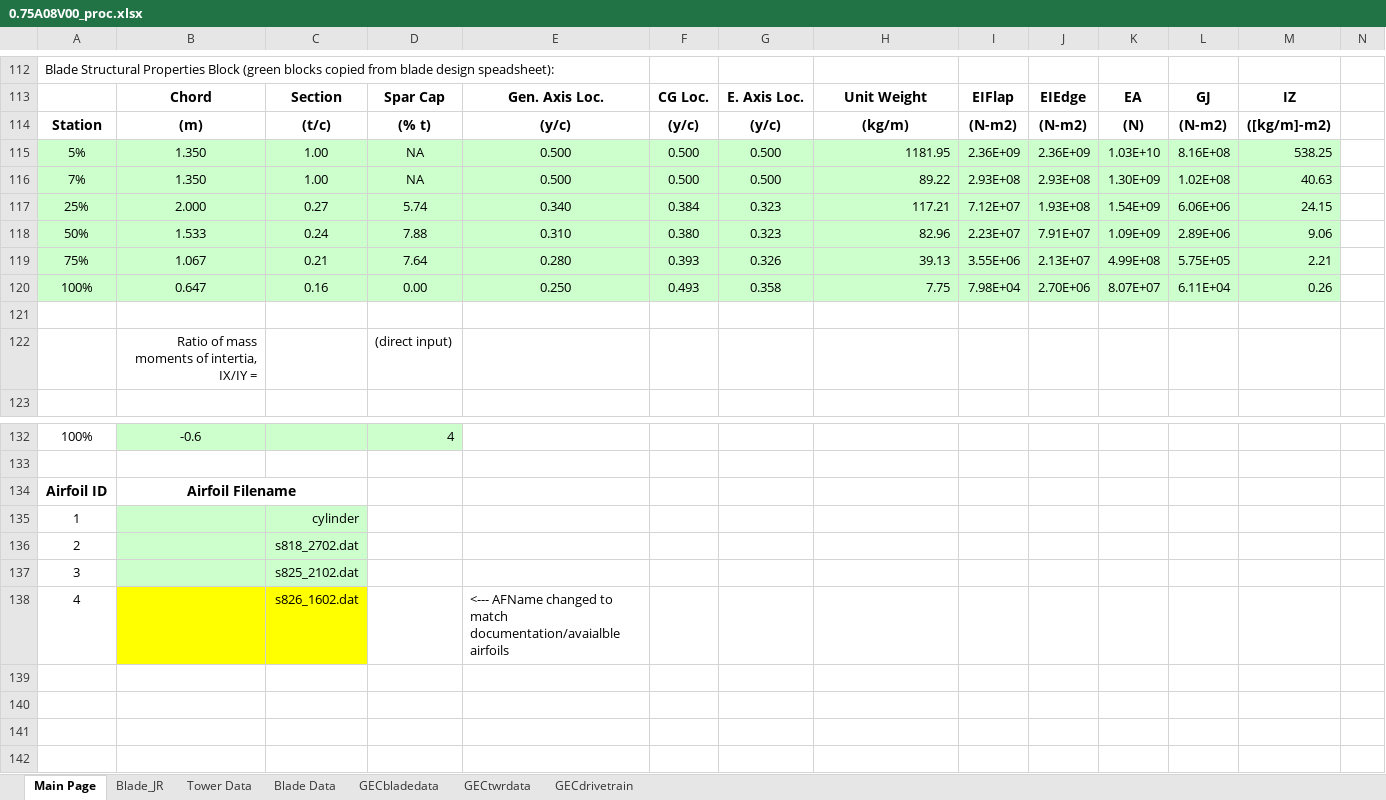
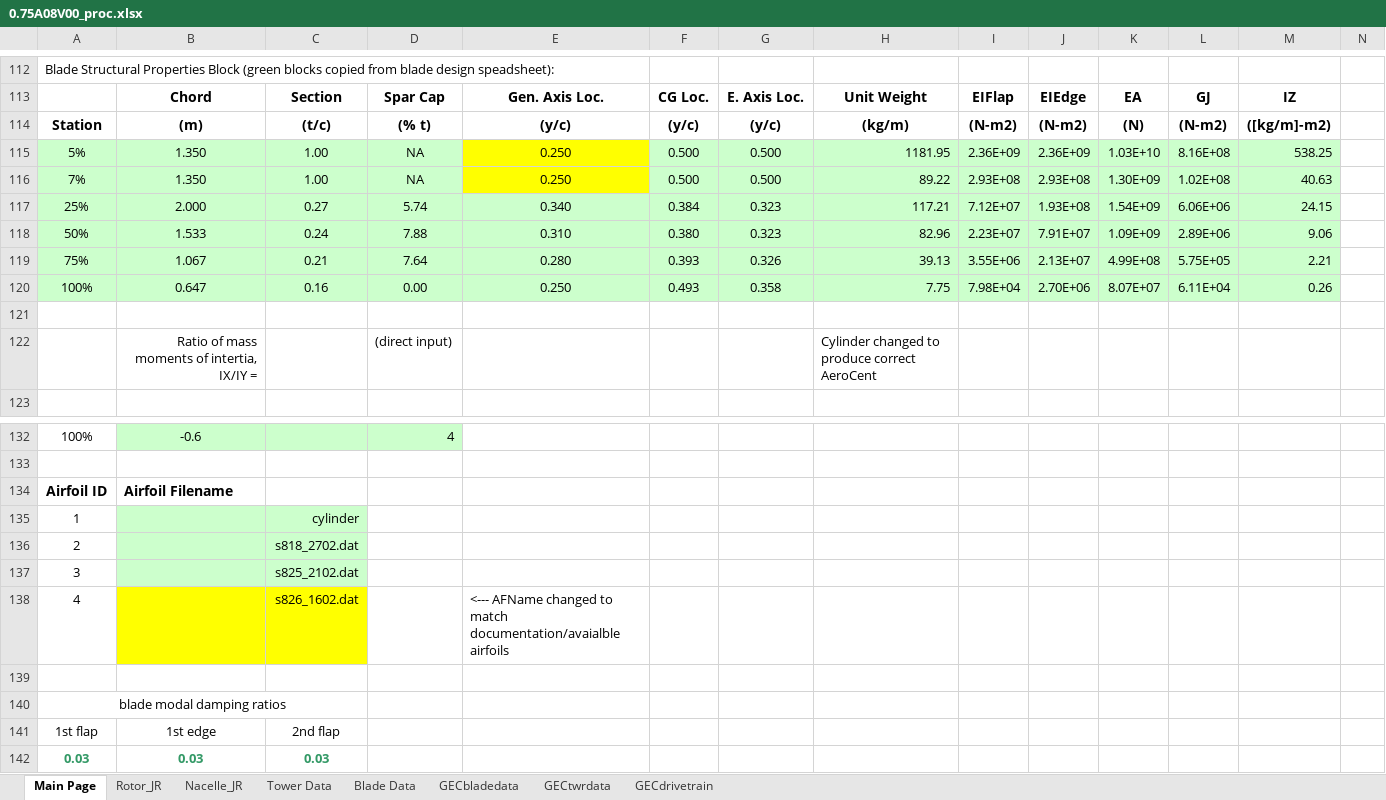
Before and after one commit to jennirinker/dissertation, an Excel workbook: FAST_models/WindPACT/excel_proc/turbines/0.75A08V00_proc.xlsx, sheet Main Page, drawn as a sheet; only a part is shown, gaps mark what is left out; values as stored, in another font and other column widths than the file's, no borders; charts and pictures not drawn; removed rows and columns are numbered as before the commit, all else as after; rows hold the shown columns only; the diff names each change by its address in the sheet, - before the commit and + after, or states it on an @@ line.

```diff
--- a/FAST_models/WindPACT/excel_proc/turbines/0.75A08V00_proc.xlsx (sheet Main Page)
+++ b/FAST_models/WindPACT/excel_proc/turbines/0.75A08V00_proc.xlsx (sheet Main Page)
-sheet tab: Blade_JR
+sheet tab: Rotor_JR
+sheet tab: Nacelle_JR
-E115:E116: 0.500
+E115:E116: 0.250
-E115:E116 fill: #CCFFCC
+E115:E116 fill: #FFFF00
-H122: (empty)
+H122: Cylinder changed to produce correct AeroCent
-B134 alignment: center
+B134 alignment: left
-B134:C134 merged
+row 139: (empty)
+row 140: blade modal damping ratios
+row 141: 1st flap | 1st edge | 2nd flap
+row 142: 0.03 | 0.03 | 0.03
```
Also changed, not shown: sheet Rotor_JR, sheet GECbladedata, sheet Blade Data, formulas that keep their value, charts or pictures, 18 other files.
